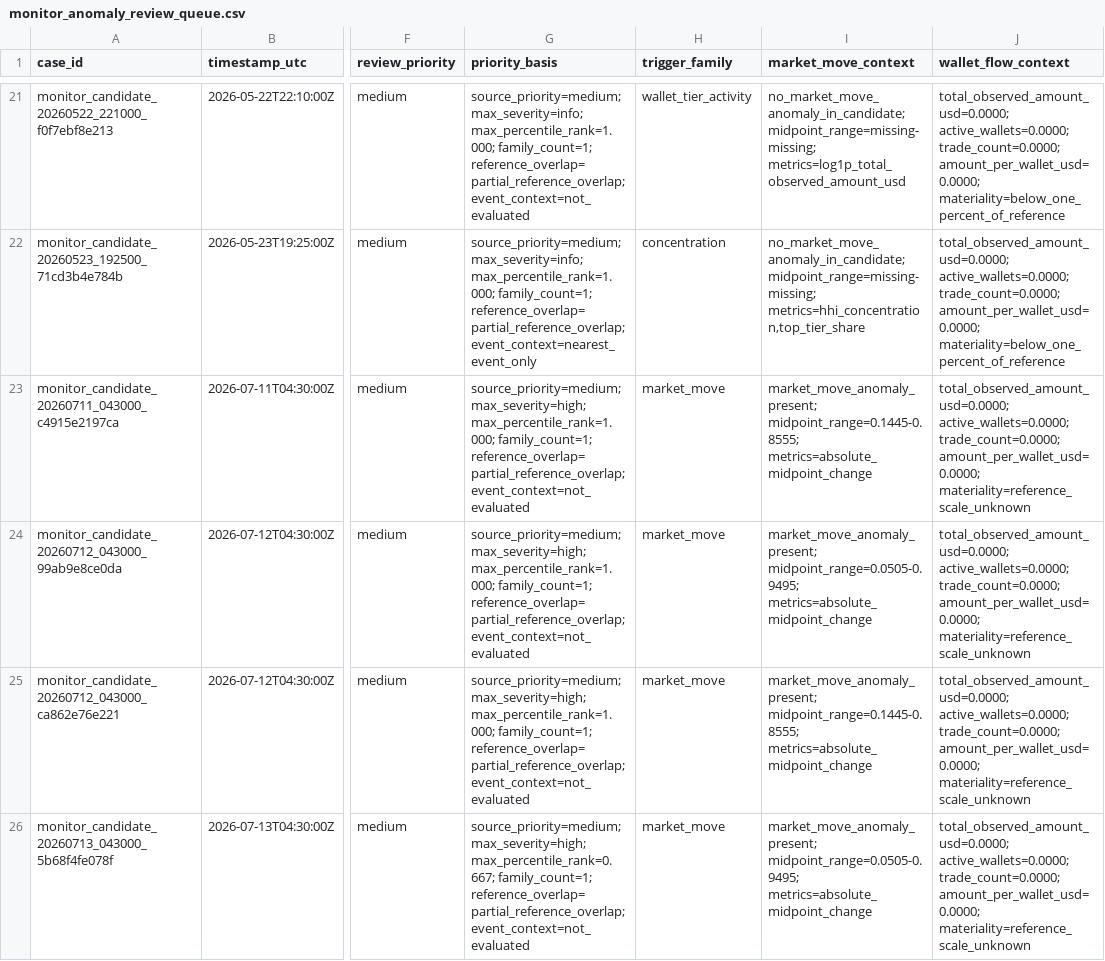
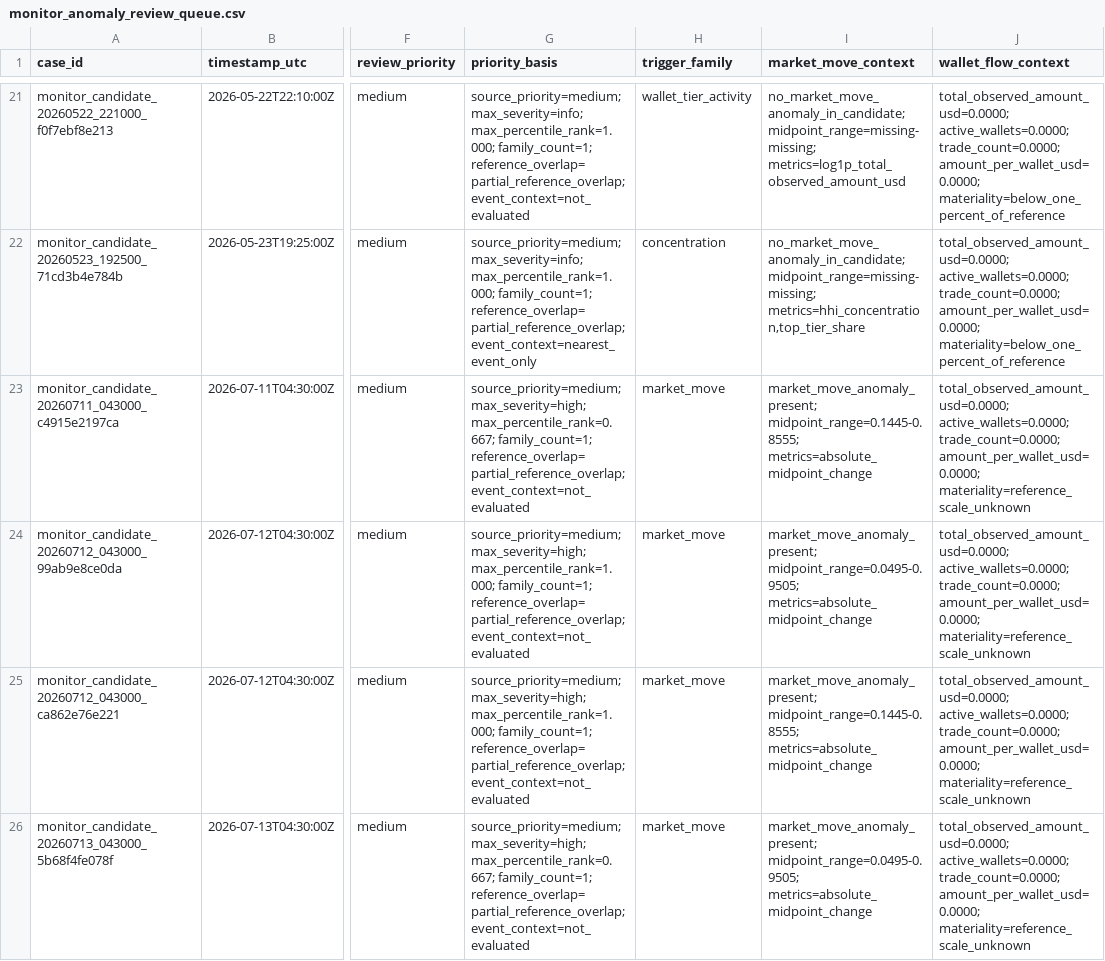
Before and after one commit to Pablozh123/multi-agent-orchestration-informational-efficiency, a CSV file: data/results/monitor_anomaly_review_queue.csv, drawn as a sheet; only a part is shown, gaps mark what is left out; the diff covers the shown part only; the diff names each change by its address in the sheet, - before the commit and + after, or states it on an @@ line.

```diff
--- a/data/results/monitor_anomaly_review_queue.csv
+++ b/data/results/monitor_anomaly_review_queue.csv
-G23 (priority_basis): source_priority=medium; max_severity=high; max_percentile_rank=1.000; family_count=1; reference_overlap=partial_reference_overlap;…
+G23 (priority_basis): source_priority=medium; max_severity=high; max_percentile_rank=0.667; family_count=1; reference_overlap=partial_reference_overlap;…
-I24 (market_move_context): market_move_anomaly_present; midpoint_range=0.0505-0.9495; metrics=absolute_midpoint_change
+I24 (market_move_context): market_move_anomaly_present; midpoint_range=0.0495-0.9505; metrics=absolute_midpoint_change
-I26 (market_move_context): market_move_anomaly_present; midpoint_range=0.0505-0.9495; metrics=absolute_midpoint_change
+I26 (market_move_context): market_move_anomaly_present; midpoint_range=0.0495-0.9505; metrics=absolute_midpoint_change
```
Also changed, not shown: 1 added row and 3 edited cells elsewhere in this file, data/results/monitor_anomaly_case_review_packets.csv, data/results/monitor_candidate_human_review_report.csv, 48 other files.
